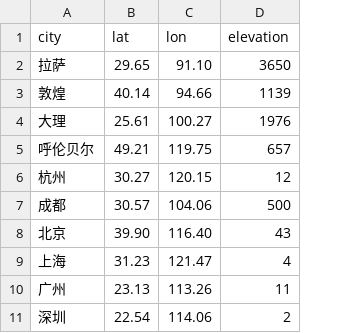
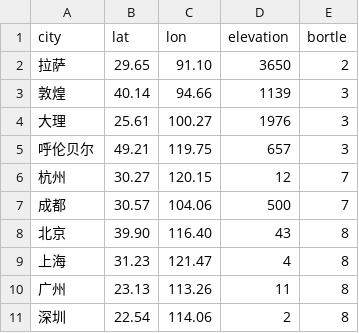
Before and after one commit to 123luoqiang123/star-gazing-app, a CSV file: data/cities.csv, drawn as a sheet; the diff names each change by its address in the sheet, - before the commit and + after, or states it on an @@ line.

Commit message:
接入真实光污染数据（Bortle等级）

```diff
--- a/data/cities.csv
+++ b/data/cities.csv
+column E (bortle), rows 2-11: 2 | 3 | 3 | 3 | 7 | 7 | 8 | 8 | 8 | 8
```
Also changed, not shown: 1 other file.
